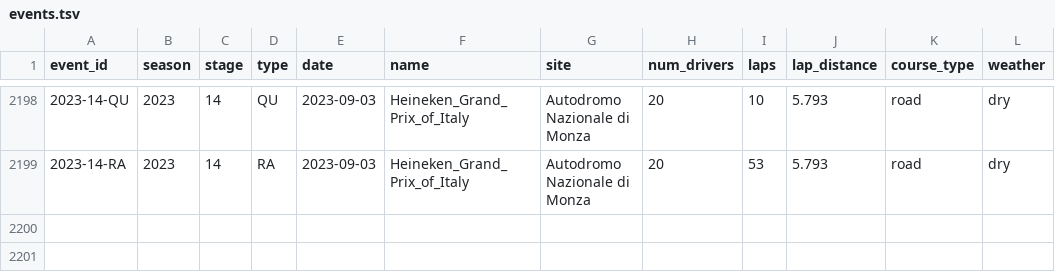
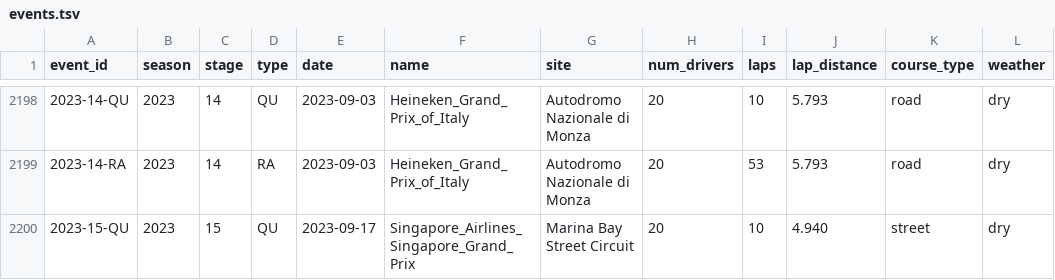
Before and after one commit to tfgjustin/formula-1, a TSV file: data/events.tsv, drawn as a sheet; only a part is shown, gaps mark what is left out; the diff names each change by its address in the sheet, - before the commit and + after, or states it on an @@ line.

Commit message:
Singapore GP qualifying results.

```diff
--- a/data/events.tsv
+++ b/data/events.tsv
+row 2200: 2023-15-QU | 2023 | 15 | QU | 2023-09-17 | Singapore_Airlines_Singapore_Grand_Prix | Marina Bay Street Circuit | 20 | 10 | 4.940 | street | dry
```
Also changed, not shown: data/future-events.tsv, 1 other file.
